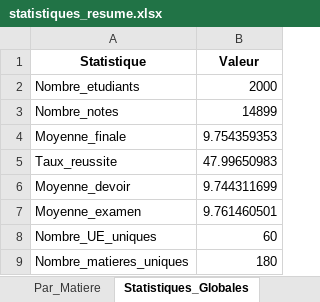
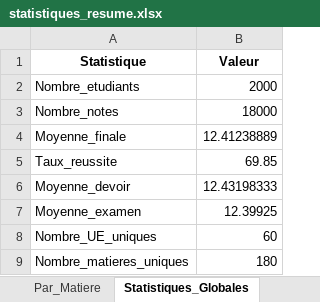
Before and after one commit to devhyacinthe/epl_stats, an Excel workbook: data/processed/statistiques_resume.xlsx, sheet Statistiques_Globales, drawn as a sheet; values as stored, in another font and other column widths than the file's, no borders; the diff names each change by its address in the sheet, - before the commit and + after, or states it on an @@ line.

```diff
--- a/data/processed/statistiques_resume.xlsx (sheet Statistiques_Globales)
+++ b/data/processed/statistiques_resume.xlsx (sheet Statistiques_Globales)
-B3 (Valeur): 14899
+B3 (Valeur): 18000
-B4 (Valeur): 9.754359353
+B4 (Valeur): 12.41238889
-B5 (Valeur): 47.99650983
+B5 (Valeur): 69.85
-B6 (Valeur): 9.744311699
+B6 (Valeur): 12.43198333
-B7 (Valeur): 9.761460501
+B7 (Valeur): 12.39925
```
Also changed, not shown: sheet Par_Matiere, sheet Par_UE, sheet Par_Departement, 26 other files.
